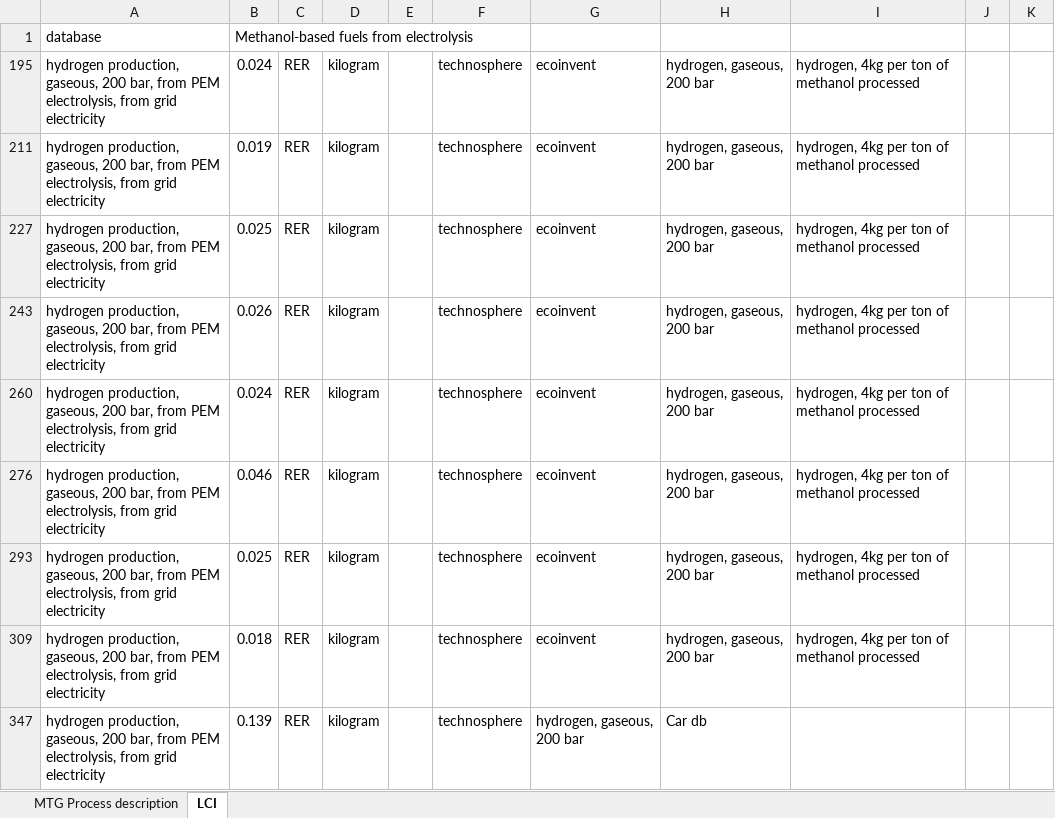
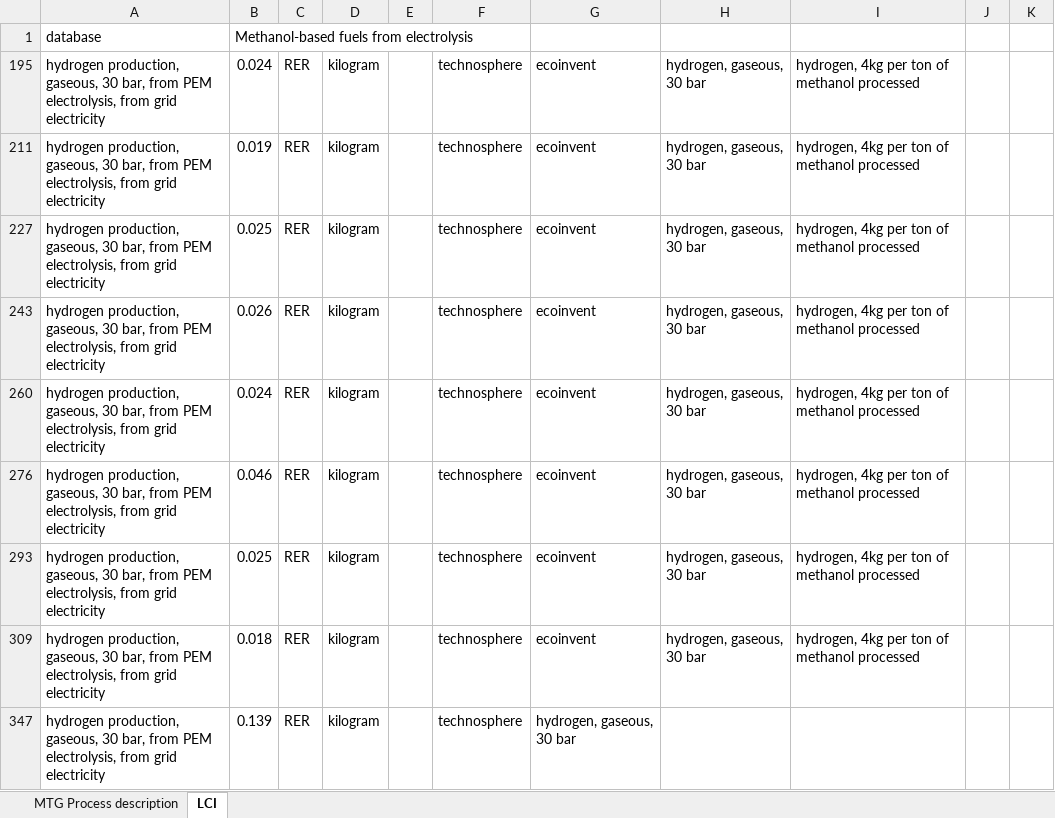
Before and after one commit to romainsacchi/rmnd-lca, an Excel workbook: premise/data/additional_inventories/lci-synfuels-from-methanol-from-electrolysis.xlsx, sheet LCI, drawn as a sheet; values as stored, in another font and other column widths than the file's, no borders; the diff names each change by its address in the sheet, - before the commit and + after, or states it on an @@ line.

```diff
--- a/premise/data/additional_inventories/lci-synfuels-from-methanol-from-electrolysis.xlsx (sheet LCI)
+++ b/premise/data/additional_inventories/lci-synfuels-from-methanol-from-electrolysis.xlsx (sheet LCI)
-A195: …production, gaseous, 200 bar, from…
+A195: …production, gaseous, 30 bar, from…
-H195: hydrogen, gaseous, 200 bar
+H195: hydrogen, gaseous, 30 bar
-A211: …production, gaseous, 200 bar, from…
+A211: …production, gaseous, 30 bar, from…
-H211: hydrogen, gaseous, 200 bar
+H211: hydrogen, gaseous, 30 bar
-A227: …production, gaseous, 200 bar, from…
+A227: …production, gaseous, 30 bar, from…
-H227: hydrogen, gaseous, 200 bar
+H227: hydrogen, gaseous, 30 bar
-A243: …production, gaseous, 200 bar, from…
+A243: …production, gaseous, 30 bar, from…
-H243: hydrogen, gaseous, 200 bar
+H243: hydrogen, gaseous, 30 bar
-A260: …production, gaseous, 200 bar, from…
+A260: …production, gaseous, 30 bar, from…
-H260: hydrogen, gaseous, 200 bar
+H260: hydrogen, gaseous, 30 bar
-A276: …production, gaseous, 200 bar, from…
+A276: …production, gaseous, 30 bar, from…
-H276: hydrogen, gaseous, 200 bar
+H276: hydrogen, gaseous, 30 bar
-A293: …production, gaseous, 200 bar, from…
+A293: …production, gaseous, 30 bar, from…
-H293: hydrogen, gaseous, 200 bar
+H293: hydrogen, gaseous, 30 bar
-A309: …production, gaseous, 200 bar, from…
+A309: …production, gaseous, 30 bar, from…
-H309: hydrogen, gaseous, 200 bar
+H309: hydrogen, gaseous, 30 bar
-A347: …production, gaseous, 200 bar, from…
+A347: …production, gaseous, 30 bar, from…
-G347: hydrogen, gaseous, 200 bar
+G347: hydrogen, gaseous, 30 bar
-H347: Car db
+H347: (empty)
```
Also changed, not shown: premise/data/additional_inventories/lci-Carma-CCS.xlsx, premise/data/additional_inventories/lci-hydrogen-electrolysis.xlsx, 43 other files.
